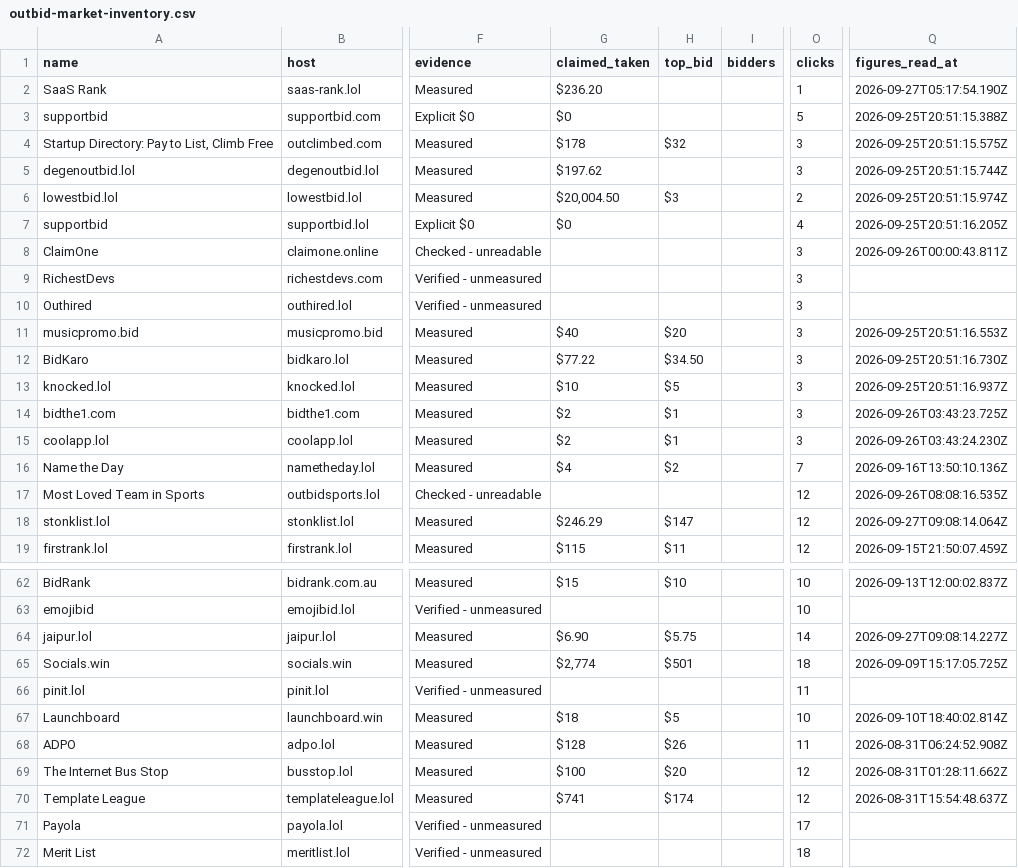
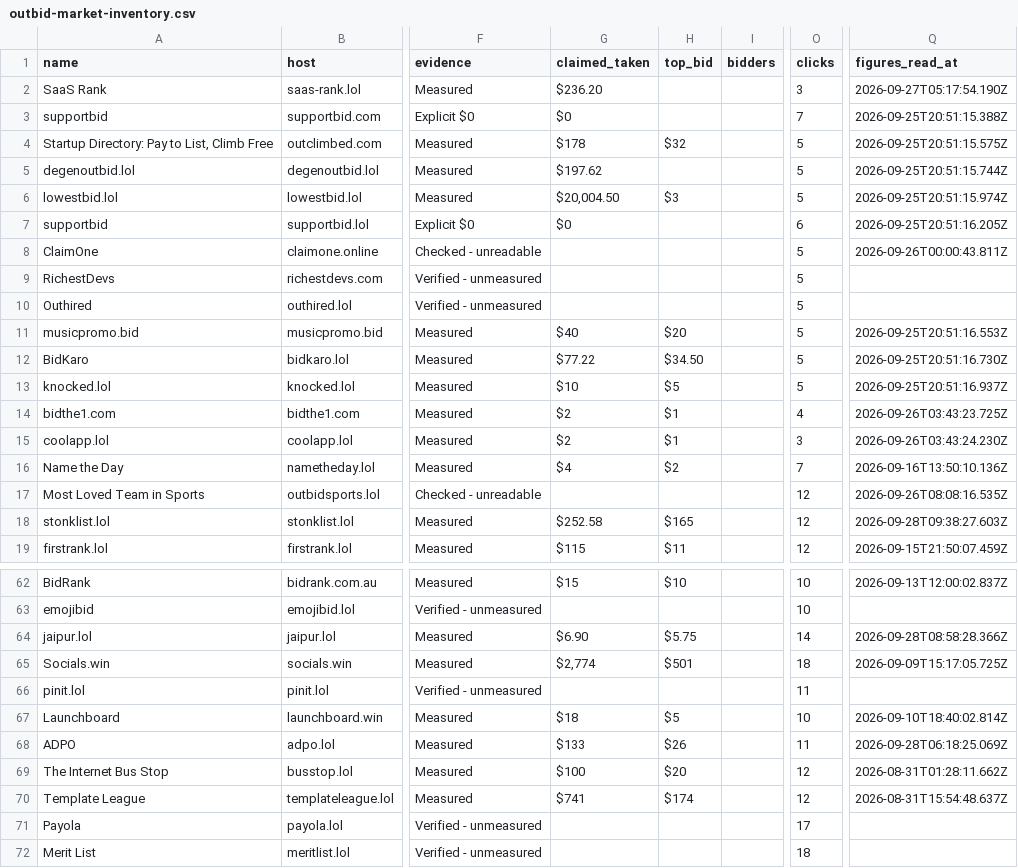
Before and after one commit to clickalex/Outbid.lol_copy_demo, a CSV file: data/outbid-market-inventory.csv, drawn as a sheet; only a part is shown, gaps mark what is left out; the diff covers the shown part only; the diff names each change by its address in the sheet, - before the commit and + after, or states it on an @@ line.

```diff
--- a/data/outbid-market-inventory.csv
+++ b/data/outbid-market-inventory.csv
-O2 (clicks): 1
+O2 (clicks): 3
-O3 (clicks): 5
+O3 (clicks): 7
-O4:O5 (clicks): 3
+O4:O5 (clicks): 5
-O6 (clicks): 2
+O6 (clicks): 5
-O7 (clicks): 4
+O7 (clicks): 6
-O8:O13 (clicks): 3
+O8:O13 (clicks): 5
-O14 (clicks): 3
+O14 (clicks): 4
-G18 (claimed_taken): $246.29
+G18 (claimed_taken): $252.58
-H18 (top_bid): $147
+H18 (top_bid): $165
-Q18 (figures_read_at): 2026-09-27T09:08:14.064Z
+Q18 (figures_read_at): 2026-09-28T09:38:27.603Z
-Q64 (figures_read_at): 2026-09-27T09:08:14.227Z
+Q64 (figures_read_at): 2026-09-28T08:58:28.366Z
-G68 (claimed_taken): $128
+G68 (claimed_taken): $133
-Q68 (figures_read_at): 2026-08-31T06:24:52.908Z
+Q68 (figures_read_at): 2026-09-28T06:18:25.069Z
```
Also changed, not shown: 24 edited cells elsewhere in this file, 4 other files.
